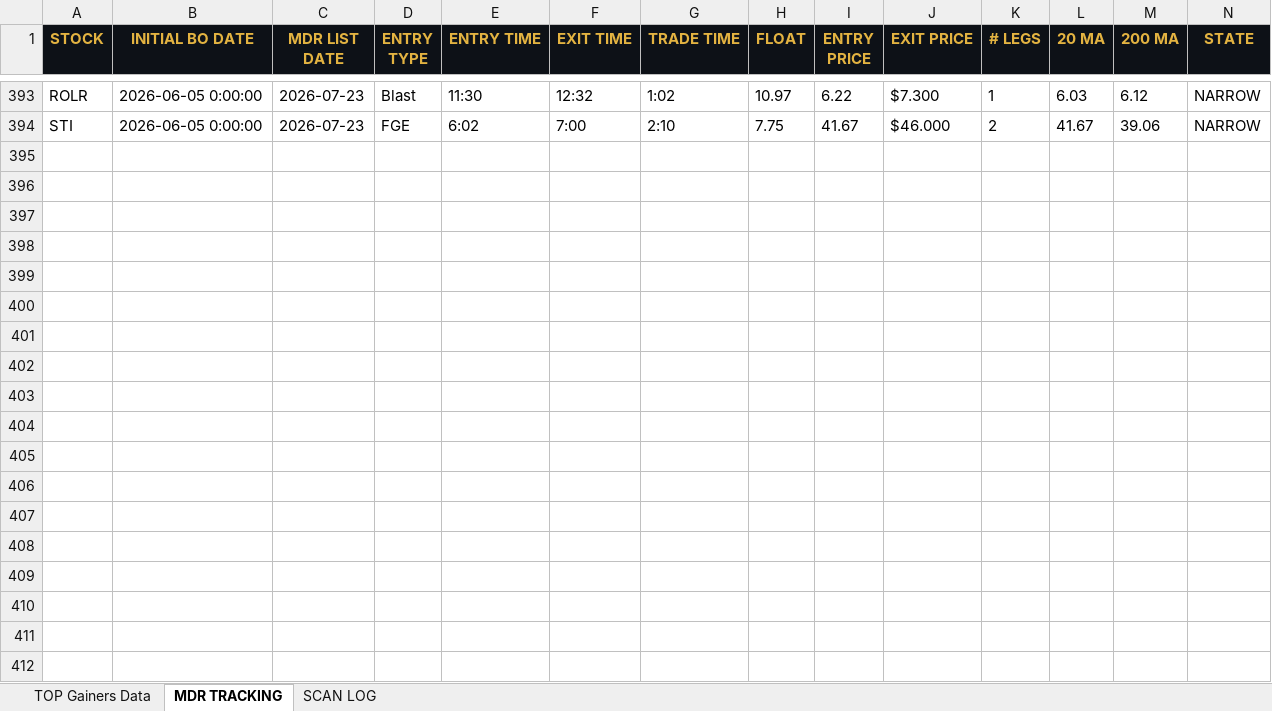
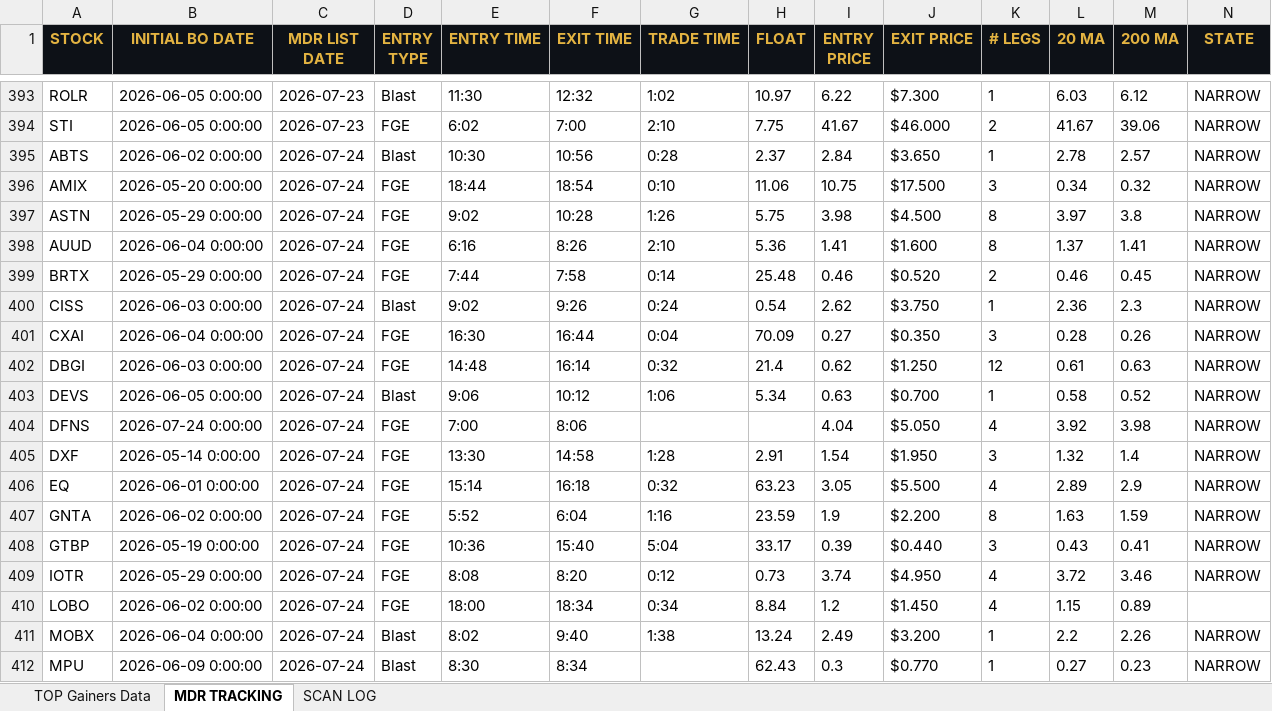
Before and after one commit to cmletsch/trading-system, an Excel workbook: data/trading_data_2026-07-25.xlsx, sheet MDR TRACKING, drawn as a sheet; only a part is shown, gaps mark what is left out; values as stored, in another font and other column widths than the file's, no borders; rows hold the shown columns only; the diff covers the shown part only; the diff names each change by its address in the sheet, - before the commit and + after, or states it on an @@ line.

```diff
--- a/data/trading_data_2026-07-25.xlsx (sheet MDR TRACKING)
+++ b/data/trading_data_2026-07-25.xlsx (sheet MDR TRACKING)
+row 395: ABTS | 2026-06-02 0:00:00 | 2026-07-24 | Blast | 10:30 | 10:56 | 0:28 | 2.37 | 2.84 | $3.650 | 1 | 2.78 | 2.57 | NARROW
+row 396: AMIX | 2026-05-20 0:00:00 | 2026-07-24 | FGE | 18:44 | 18:54 | 0:10 | 11.06 | 10.75 | $17.500 | 3 | 0.34 | 0.32 | NARROW
+row 397: ASTN | 2026-05-29 0:00:00 | 2026-07-24 | FGE | 9:02 | 10:28 | 1:26 | 5.75 | 3.98 | $4.500 | 8 | 3.97 | 3.8 | NARROW
+row 398: AUUD | 2026-06-04 0:00:00 | 2026-07-24 | FGE | 6:16 | 8:26 | 2:10 | 5.36 | 1.41 | $1.600 | 8 | 1.37 | 1.41 | NARROW
+row 399: BRTX | 2026-05-29 0:00:00 | 2026-07-24 | FGE | 7:44 | 7:58 | 0:14 | 25.48 | 0.46 | $0.520 | 2 | 0.46 | 0.45 | NARROW
+row 400: CISS | 2026-06-03 0:00:00 | 2026-07-24 | Blast | 9:02 | 9:26 | 0:24 | 0.54 | 2.62 | $3.750 | 1 | 2.36 | 2.3 | NARROW
+row 401: CXAI | 2026-06-04 0:00:00 | 2026-07-24 | FGE | 16:30 | 16:44 | 0:04 | 70.09 | 0.27 | $0.350 | 3 | 0.28 | 0.26 | NARROW
+row 402: DBGI | 2026-06-03 0:00:00 | 2026-07-24 | FGE | 14:48 | 16:14 | 0:32 | 21.4 | 0.62 | $1.250 | 12 | 0.61 | 0.63 | NARROW
+row 403: DEVS | 2026-06-05 0:00:00 | 2026-07-24 | Blast | 9:06 | 10:12 | 1:06 | 5.34 | 0.63 | $0.700 | 1 | 0.58 | 0.52 | NARROW
+row 404: DFNS | 2026-07-24 0:00:00 | 2026-07-24 | FGE | 7:00 | 8:06 |  |  | 4.04 | $5.050 | 4 | 3.92 | 3.98 | NARROW
+row 405: DXF | 2026-05-14 0:00:00 | 2026-07-24 | FGE | 13:30 | 14:58 | 1:28 | 2.91 | 1.54 | $1.950 | 3 | 1.32 | 1.4 | NARROW
+row 406: EQ | 2026-06-01 0:00:00 | 2026-07-24 | FGE | 15:14 | 16:18 | 0:32 | 63.23 | 3.05 | $5.500 | 4 | 2.89 | 2.9 | NARROW
+row 407: GNTA | 2026-06-02 0:00:00 | 2026-07-24 | FGE | 5:52 | 6:04 | 1:16 | 23.59 | 1.9 | $2.200 | 8 | 1.63 | 1.59 | NARROW
+row 408: GTBP | 2026-05-19 0:00:00 | 2026-07-24 | FGE | 10:36 | 15:40 | 5:04 | 33.17 | 0.39 | $0.440 | 3 | 0.43 | 0.41 | NARROW
+row 409: IOTR | 2026-05-29 0:00:00 | 2026-07-24 | FGE | 8:08 | 8:20 | 0:12 | 0.73 | 3.74 | $4.950 | 4 | 3.72 | 3.46 | NARROW
+row 410: LOBO | 2026-06-02 0:00:00 | 2026-07-24 | FGE | 18:00 | 18:34 | 0:34 | 8.84 | 1.2 | $1.450 | 4 | 1.15 | 0.89
+row 411: MOBX | 2026-06-04 0:00:00 | 2026-07-24 | Blast | 8:02 | 9:40 | 1:38 | 13.24 | 2.49 | $3.200 | 1 | 2.2 | 2.26 | NARROW
+row 412: MPU | 2026-06-09 0:00:00 | 2026-07-24 | Blast | 8:30 | 8:34 |  | 62.43 | 0.3 | $0.770 | 1 | 0.27 | 0.23 | NARROW
```
Also changed, not shown: 21 added rows and 52 edited cells elsewhere in this sheet, sheet TOP Gainers Data, sheet SCAN LOG, 2 other files.
